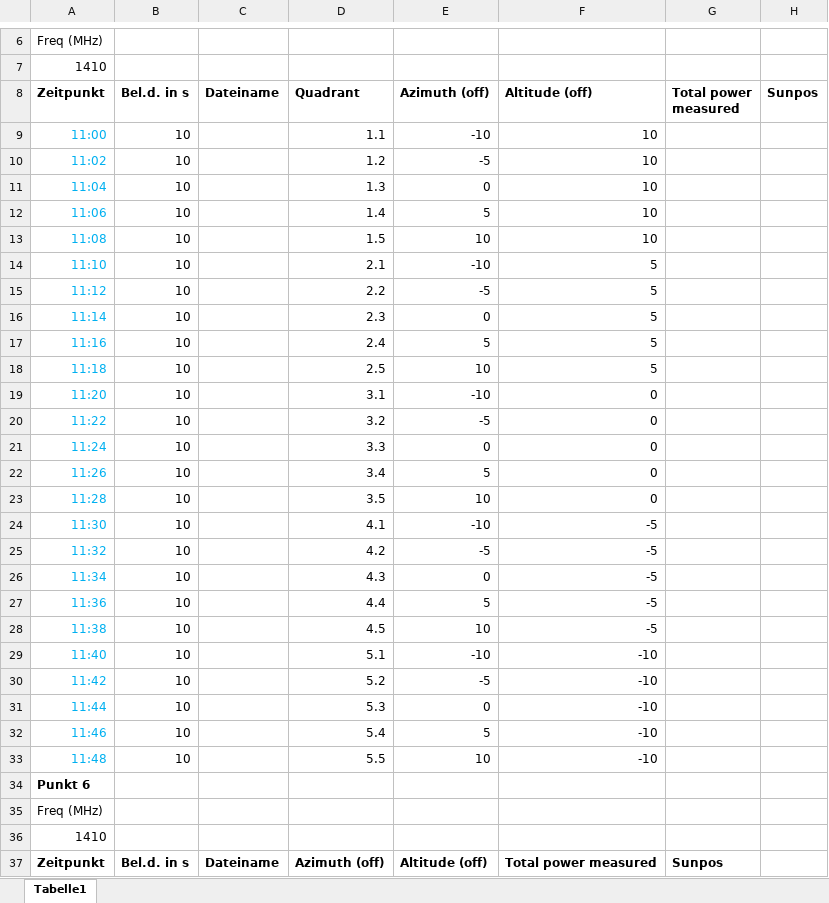
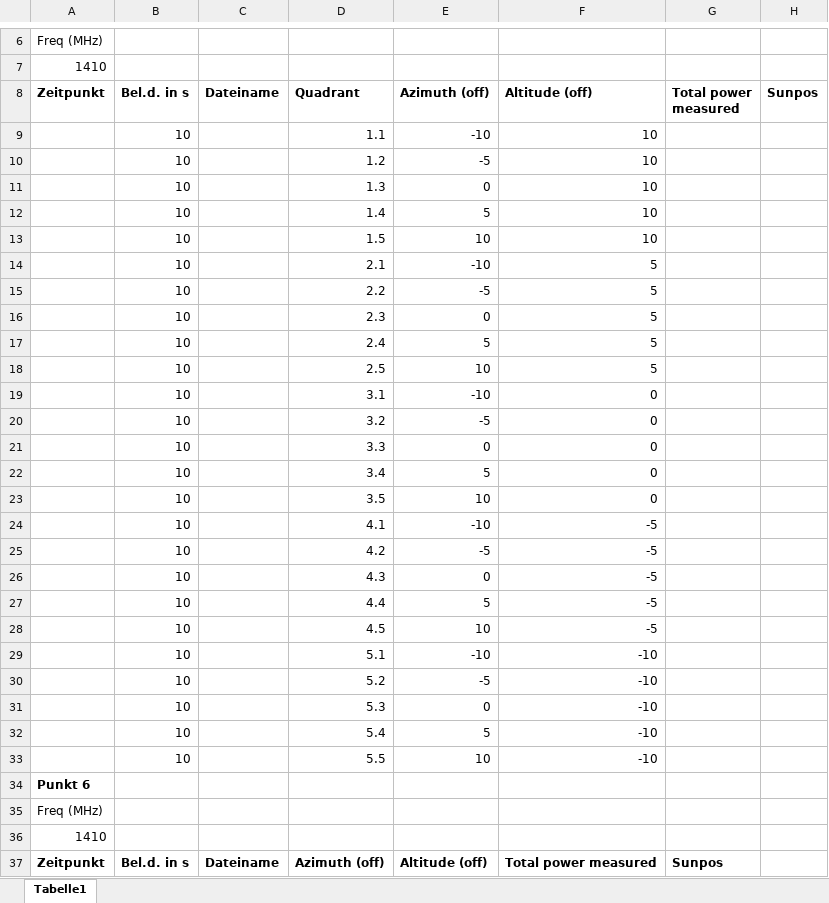
Before and after one commit to Philipp-Gebauer/Radioteleskop, an Excel workbook: Messprotokoll.xlsx, sheet Tabelle1, drawn as a sheet; only a part is shown, gaps mark what is left out; values as stored, in another font and other column widths than the file's, no borders; the diff covers the shown part only; the diff names each change by its address in the sheet, - before the commit and + after, or states it on an @@ line.

Commit message:
Durchführung bis 09:06

```diff
--- a/Messprotokoll.xlsx (sheet Tabelle1)
+++ b/Messprotokoll.xlsx (sheet Tabelle1)
-A9 (Zeitpunkt): 11:00
+A9 (Zeitpunkt): (empty)
-A10 (Zeitpunkt): 11:02
+A10 (Zeitpunkt): (empty)
-A11 (Zeitpunkt): 11:04
+A11 (Zeitpunkt): (empty)
-A12 (Zeitpunkt): 11:06
+A12 (Zeitpunkt): (empty)
-A13 (Zeitpunkt): 11:08
+A13 (Zeitpunkt): (empty)
-A14 (Zeitpunkt): 11:10
+A14 (Zeitpunkt): (empty)
-A15 (Zeitpunkt): 11:12
+A15 (Zeitpunkt): (empty)
-A16 (Zeitpunkt): 11:14
+A16 (Zeitpunkt): (empty)
-A17 (Zeitpunkt): 11:16
+A17 (Zeitpunkt): (empty)
-A18 (Zeitpunkt): 11:18
+A18 (Zeitpunkt): (empty)
-A19 (Zeitpunkt): 11:20
+A19 (Zeitpunkt): (empty)
-A20 (Zeitpunkt): 11:22
+A20 (Zeitpunkt): (empty)
-A21 (Zeitpunkt): 11:24
+A21 (Zeitpunkt): (empty)
-A22 (Zeitpunkt): 11:26
+A22 (Zeitpunkt): (empty)
-A23 (Zeitpunkt): 11:28
+A23 (Zeitpunkt): (empty)
-A24 (Zeitpunkt): 11:30
+A24 (Zeitpunkt): (empty)
-A25 (Zeitpunkt): 11:32
+A25 (Zeitpunkt): (empty)
-A26 (Zeitpunkt): 11:34
+A26 (Zeitpunkt): (empty)
-A27 (Zeitpunkt): 11:36
+A27 (Zeitpunkt): (empty)
-A28 (Zeitpunkt): 11:38
+A28 (Zeitpunkt): (empty)
-A29 (Zeitpunkt): 11:40
+A29 (Zeitpunkt): (empty)
-A30 (Zeitpunkt): 11:42
+A30 (Zeitpunkt): (empty)
-A31 (Zeitpunkt): 11:44
+A31 (Zeitpunkt): (empty)
-A32 (Zeitpunkt): 11:46
+A32 (Zeitpunkt): (empty)
-A33 (Zeitpunkt): 11:48
+A33 (Zeitpunkt): (empty)
```
Also changed, not shown: 62 added rows, 30 removed rows and 49 edited cells elsewhere in this sheet.
